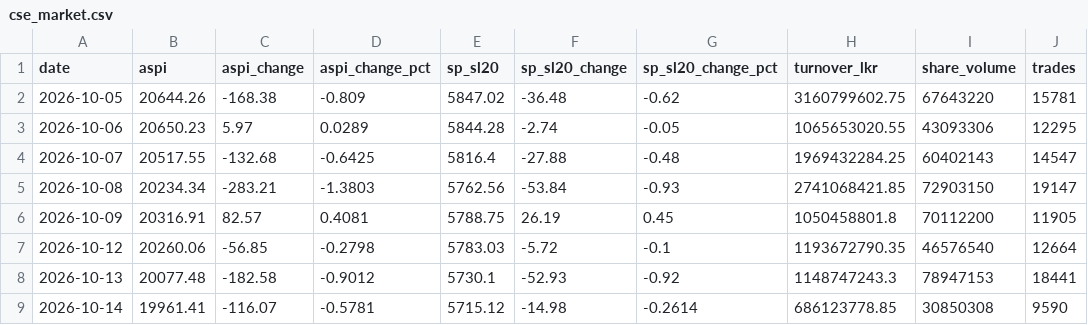
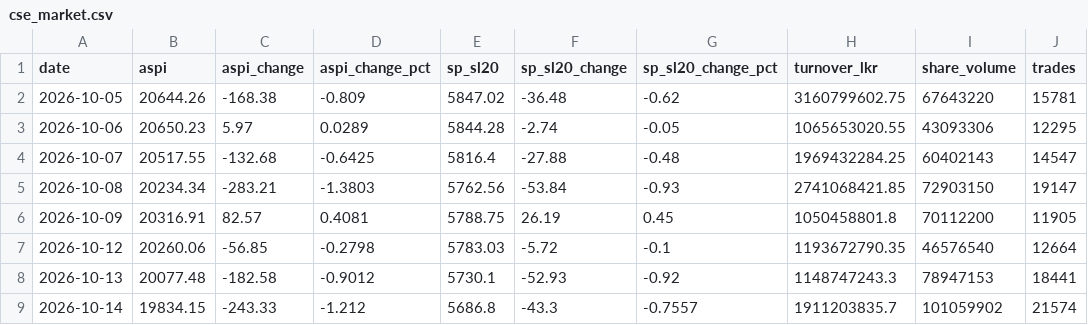
Before and after one commit to dhananjaya-hbc/lanka-data-tracker, a CSV file: data/cse_market.csv, drawn as a sheet.

Commit message:
data: cse market update 2026-10-14 14:28

```diff
--- a/data/cse_market.csv
+++ b/data/cse_market.csv
@@ -8,2 +8,2 @@ date,aspi,aspi_change,aspi_change_pct,sp_sl20,sp_sl20_change,sp_sl20_change_pct,
 2026-10-13,20077.48,-182.58,-0.9012,5730.1,-52.93,-0.92,1148747243.3,78947153,18441
-2026-10-14,19961.41,-116.07,-0.5781,5715.12,-14.98,-0.2614,686123778.85,30850308,9590
+2026-10-14,19834.15,-243.33,-1.212,5686.8,-43.3,-0.7557,1911203835.7,101059902,21574
```
